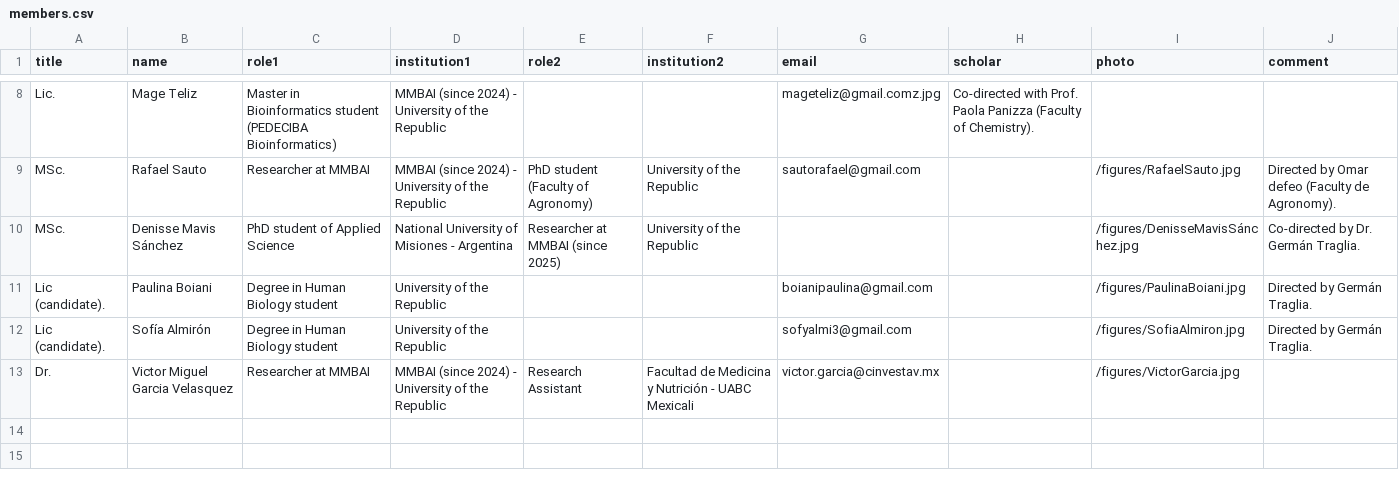
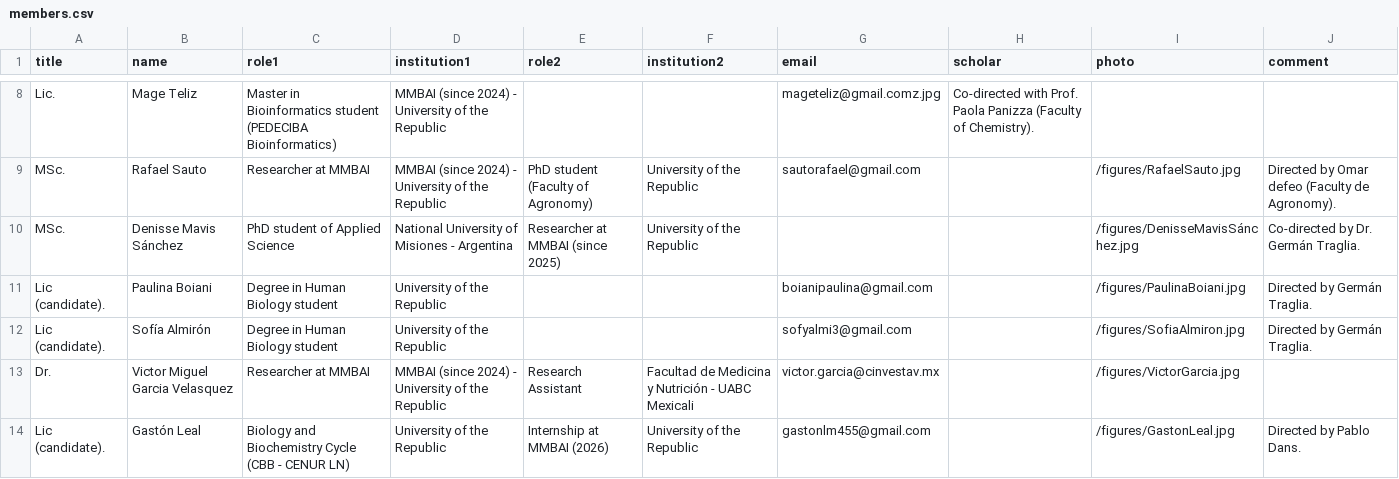
Before and after one commit to MMBAI-Lab/web-danslab, a CSV file: members/members.csv, drawn as a sheet; only a part is shown, gaps mark what is left out; the diff names each change by its address in the sheet, - before the commit and + after, or states it on an @@ line.

Commit message:
Add Gastón Leal at the end of the current members list

```diff
--- a/members/members.csv
+++ b/members/members.csv
+row 14: Lic (candidate). | Gastón Leal | Biology and Biochemistry Cycle (CBB - CENUR LN) | University of the Republic | Internship at MMBAI (2026) | University of the Republic | gastonlm455@gmail.com |  | /figures/GastonLeal.jpg | Directed by Pablo Dans.
```
Also changed, not shown: 2 other files.
